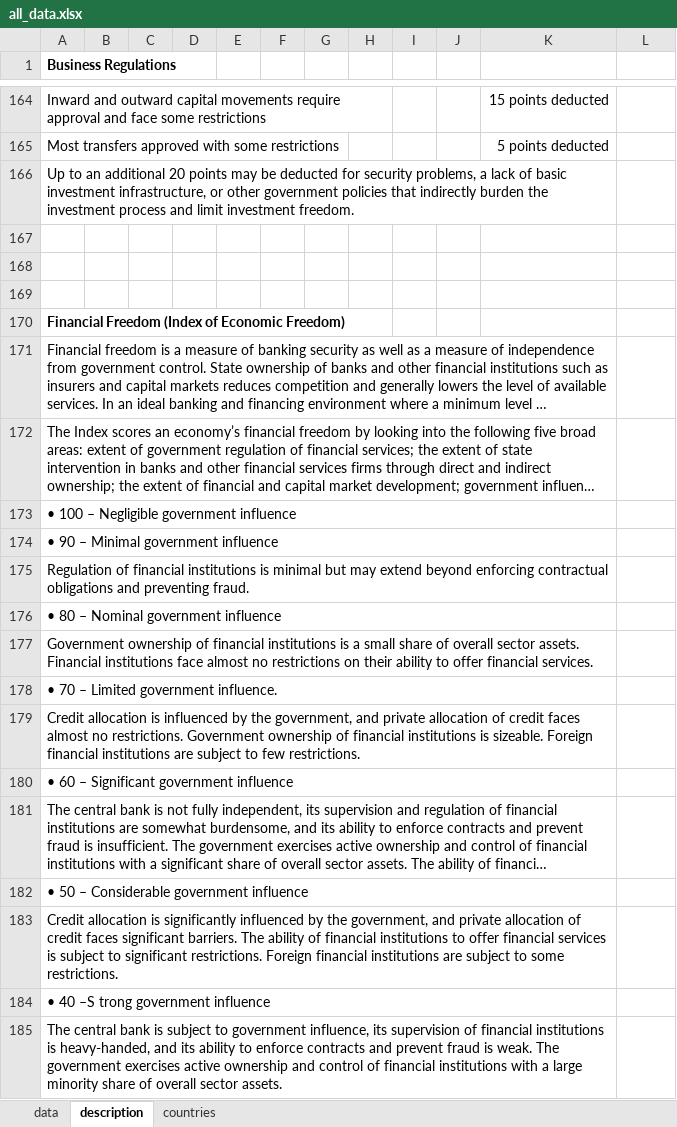
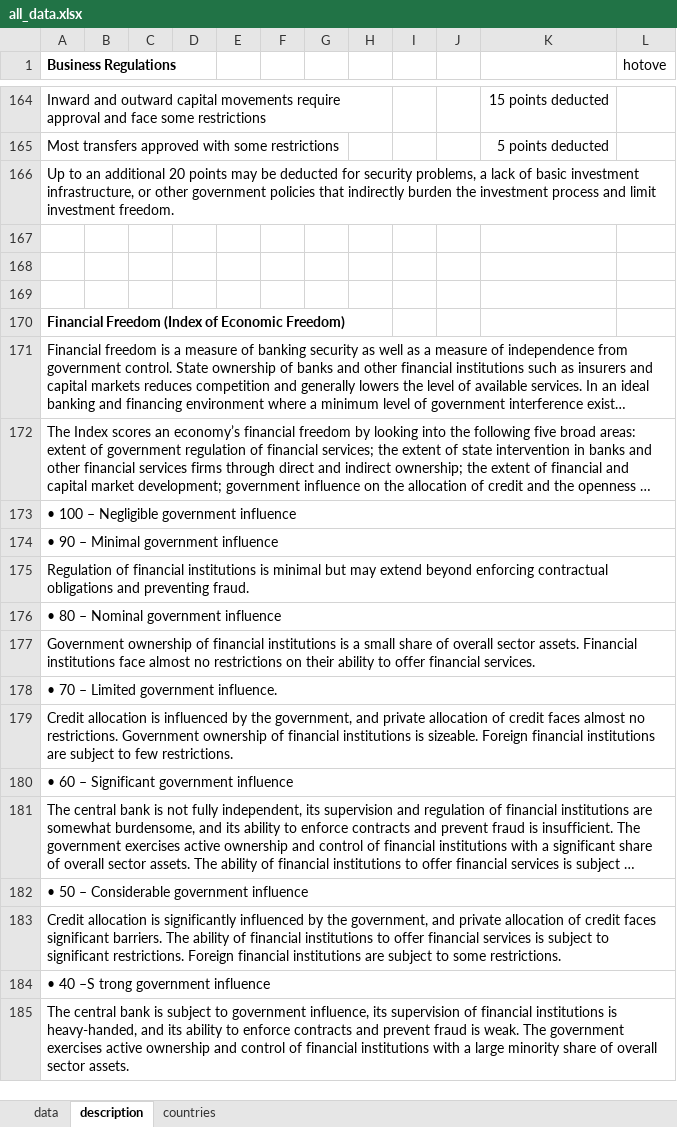
Before and after one commit to jontesek/mendelu-ustav-financi, an Excel workbook: inst_env_db/output/all_data.xlsx, sheet description, drawn as a sheet; only a part is shown, gaps mark what is left out; long unchanged cells end in …; values as stored, in another font and other column widths than the file's, no borders; the diff covers the shown part only; the diff names each change by its address in the sheet, - before the commit and + after, or states it on an @@ line.

```diff
--- a/inst_env_db/output/all_data.xlsx (sheet description)
+++ b/inst_env_db/output/all_data.xlsx (sheet description)
-L1: (empty)
+L1: hotove
-A166:K166 merged
+A166:L166 merged
-A171:K171 merged
+A171:L171 merged
-A172:K172 merged
+A172:L172 merged
-A173:K173 merged
+A173:L173 merged
-A174:K174 merged
+A174:L174 merged
-A175:K175 merged
+A175:L175 merged
-A176:K176 merged
+A176:L176 merged
-A177:K177 merged
+A177:L177 merged
-A178:K178 merged
+A178:L178 merged
-A179:K179 merged
+A179:L179 merged
-A180:K180 merged
+A180:L180 merged
-A181:K181 merged
+A181:L181 merged
-A182:K182 merged
+A182:L182 merged
-A183:K183 merged
+A183:L183 merged
-A184:K184 merged
+A184:L184 merged
-A185:K185 merged
+A185:L185 merged
```
Also changed, not shown: merged cells elsewhere in this sheet, 8 other files.
